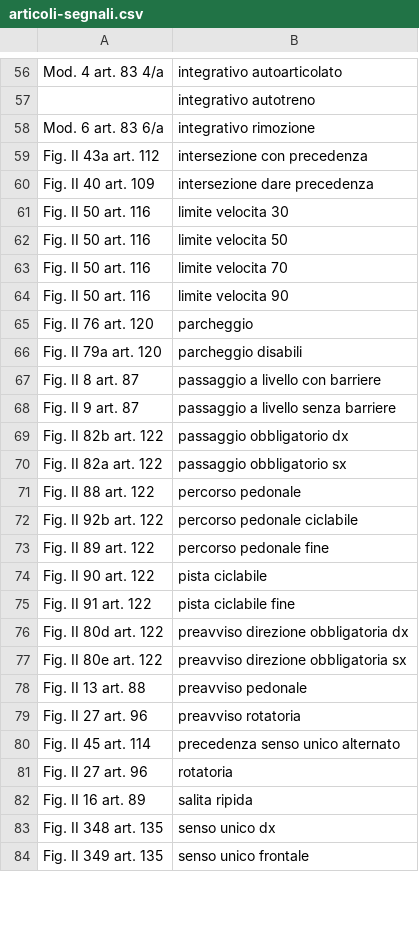
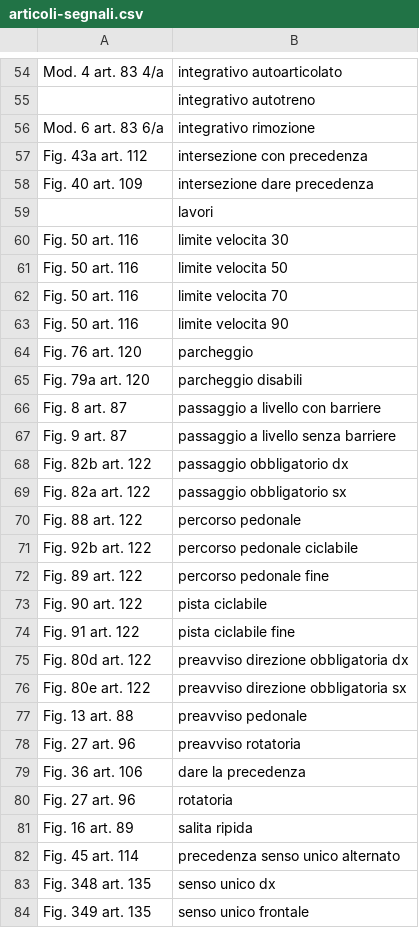
Before and after one commit to albert-one/catasto_segnaletica, a CSV file: CSV/articoli-segnali.csv, drawn as a sheet; only a part is shown, gaps mark what is left out; the diff covers the shown part only.

```diff
--- a/CSV/articoli-segnali.csv
+++ b/CSV/articoli-segnali.csv
@@ -58,27 +56,29 @@ Mod. 4 art. 83 4/a,integrativo autoarticolato
 Mod. 6 art. 83 6/a,integrativo rimozione
-Fig. II 43a art. 112,intersezione con precedenza
-Fig. II 40 art. 109,intersezione dare precedenza
-Fig. II 50 art. 116,limite velocita 30
-Fig. II 50 art. 116,limite velocita 50
-Fig. II 50 art. 116,limite velocita 70
-Fig. II 50 art. 116,limite velocita 90
-Fig. II 76 art. 120,parcheggio
-Fig. II 79a art. 120,parcheggio disabili
-Fig. II 8 art. 87,passaggio a livello con barriere
-Fig. II 9 art. 87,passaggio a livello senza barriere
-Fig. II 82b art. 122,passaggio obbligatorio dx
-Fig. II 82a art. 122,passaggio obbligatorio sx
-Fig. II 88 art. 122,percorso pedonale
-Fig. II 92b art. 122,percorso pedonale ciclabile
-Fig. II 89 art. 122,percorso pedonale fine
-Fig. II 90 art. 122,pista ciclabile
-Fig. II 91 art. 122,pista ciclabile fine
-Fig. II 80d art. 122,preavviso direzione obbligatoria dx
-Fig. II 80e art. 122,preavviso direzione obbligatoria sx
-Fig. II 13 art. 88,preavviso pedonale
-Fig. II 27 art. 96,preavviso rotatoria
-Fig. II 45 art. 114,precedenza senso unico alternato
-Fig. II 27 art. 96,rotatoria
-Fig. II 16 art. 89,salita ripida
-Fig. II 348 art. 135,senso unico dx
-Fig. II 349 art. 135,senso unico frontale
+Fig. 43a art. 112,intersezione con precedenza
+Fig. 40 art. 109,intersezione dare precedenza
+,lavori
+Fig. 50 art. 116,limite velocita 30
+Fig. 50 art. 116,limite velocita 50
+Fig. 50 art. 116,limite velocita 70
+Fig. 50 art. 116,limite velocita 90
+Fig. 76 art. 120,parcheggio
+Fig. 79a art. 120,parcheggio disabili
+Fig. 8 art. 87,passaggio a livello con barriere
+Fig. 9 art. 87,passaggio a livello senza barriere
+Fig. 82b art. 122,passaggio obbligatorio dx
+Fig. 82a art. 122,passaggio obbligatorio sx
+Fig. 88 art. 122,percorso pedonale
+Fig. 92b art. 122,percorso pedonale ciclabile
+Fig. 89 art. 122,percorso pedonale fine
+Fig. 90 art. 122,pista ciclabile
+Fig. 91 art. 122,pista ciclabile fine
+Fig. 80d art. 122,preavviso direzione obbligatoria dx
+Fig. 80e art. 122,preavviso direzione obbligatoria sx
+Fig. 13 art. 88,preavviso pedonale
+Fig. 27 art. 96,preavviso rotatoria
+Fig. 36 art. 106,dare la precedenza
+Fig. 27 art. 96,rotatoria
+Fig. 16 art. 89,salita ripida
+Fig. 45 art. 114,precedenza senso unico alternato
+Fig. 348 art. 135,senso unico dx
+Fig. 349 art. 135,senso unico frontale
```
Also changed, not shown: 3 added rows, 6 removed rows and 56 edited cells elsewhere in this file, CSV/elenco_segnali.csv, CSV/svg_segnali.csv, 11 other files.
